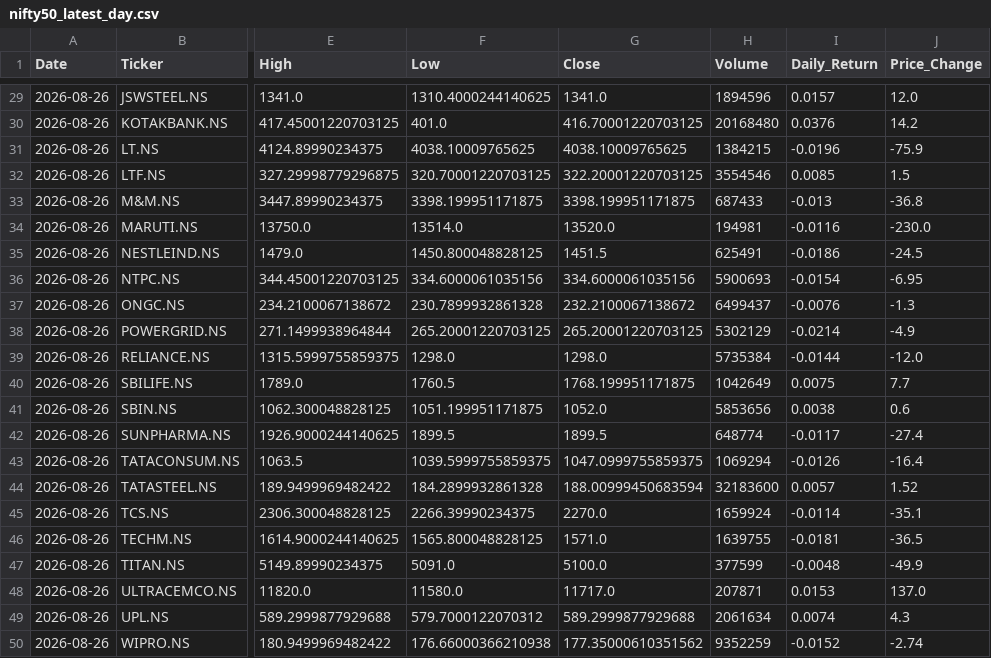
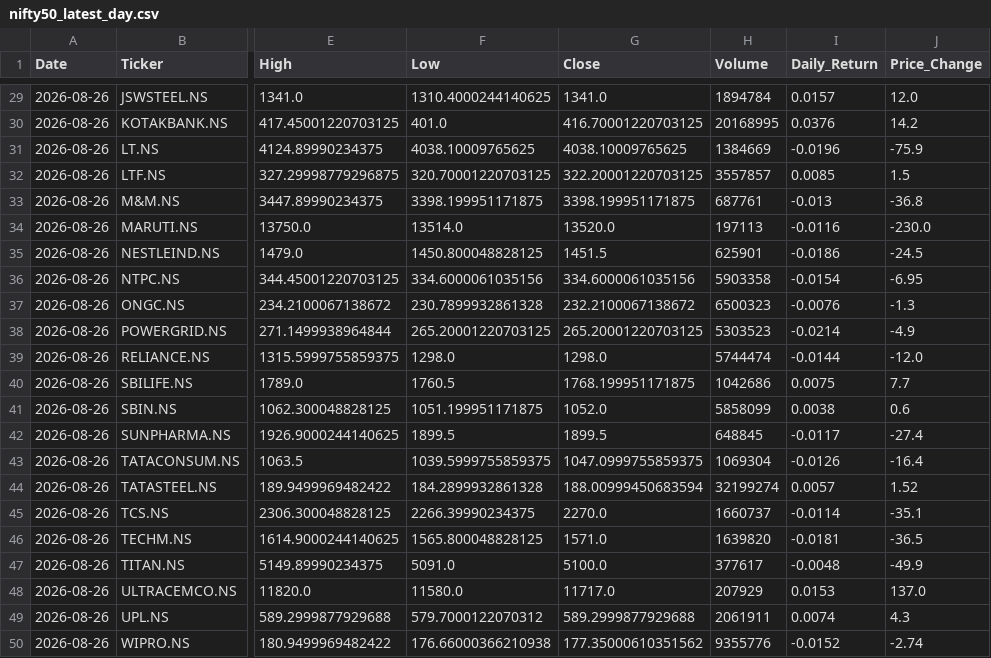
Before and after one commit to Pushkarsinghs/indian_stock-analysis, a CSV file: streamlit_app/data/nifty50_latest_day.csv, drawn as a sheet; only a part is shown, gaps mark what is left out; the diff covers the shown part only; the diff names each change by its address in the sheet, - before the commit and + after, or states it on an @@ line.

```diff
--- a/streamlit_app/data/nifty50_latest_day.csv
+++ b/streamlit_app/data/nifty50_latest_day.csv
-H29 (Volume): 1894596
+H29 (Volume): 1894784
-H30 (Volume): 20168480
+H30 (Volume): 20168995
-H31 (Volume): 1384215
+H31 (Volume): 1384669
-H32 (Volume): 3554546
+H32 (Volume): 3557857
-H33 (Volume): 687433
+H33 (Volume): 687761
-H34 (Volume): 194981
+H34 (Volume): 197113
-H35 (Volume): 625491
+H35 (Volume): 625901
-H36 (Volume): 5900693
+H36 (Volume): 5903358
-H37 (Volume): 6499437
+H37 (Volume): 6500323
-H38 (Volume): 5302129
+H38 (Volume): 5303523
-H39 (Volume): 5735384
+H39 (Volume): 5744474
-H40 (Volume): 1042649
+H40 (Volume): 1042686
-H41 (Volume): 5853656
+H41 (Volume): 5858099
-H42 (Volume): 648774
+H42 (Volume): 648845
-H43 (Volume): 1069294
+H43 (Volume): 1069304
-H44 (Volume): 32183600
+H44 (Volume): 32199274
-H45 (Volume): 1659924
+H45 (Volume): 1660737
-H46 (Volume): 1639755
+H46 (Volume): 1639820
-H47 (Volume): 377599
+H47 (Volume): 377617
-H48 (Volume): 207871
+H48 (Volume): 207929
-H49 (Volume): 2061634
+H49 (Volume): 2061911
-H50 (Volume): 9352259
+H50 (Volume): 9355776
```
Also changed, not shown: 27 edited cells elsewhere in this file, streamlit_app/data/latest_signals.csv, streamlit_app/data/nifty50_headlines_powerbi.csv, 4 other files.
